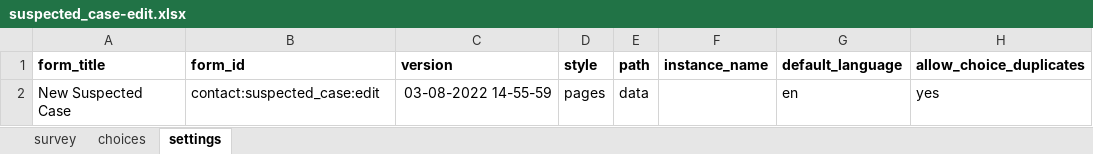
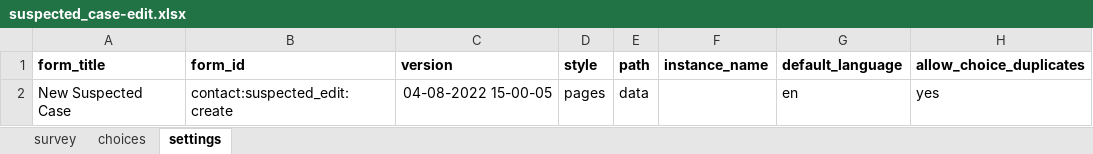
Before and after one commit to oyierp/Bodaboda_Test, an Excel workbook: config-boda-moh-ke-master/forms/contact/suspected_case-edit.xlsx, sheet settings, drawn as a sheet; values as stored, in another font and other column widths than the file's, no borders; the diff names each change by its address in the sheet, - before the commit and + after, or states it on an @@ line.

```diff
--- a/config-boda-moh-ke-master/forms/contact/suspected_case-edit.xlsx (sheet settings)
+++ b/config-boda-moh-ke-master/forms/contact/suspected_case-edit.xlsx (sheet settings)
-B2 (form_id): contact:suspected_case:edit
+B2 (form_id): contact:suspected_edit:create
-C2 (version): 03-08-2022 14-55-59
+C2 (version): 04-08-2022 15-00-05
```
Also changed, not shown: sheet choices, sheet survey.
